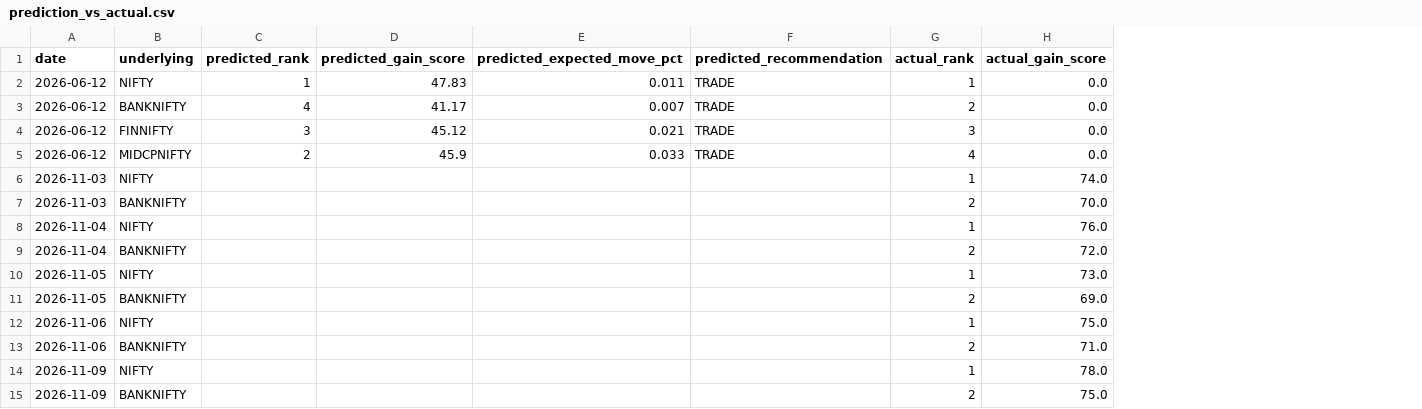
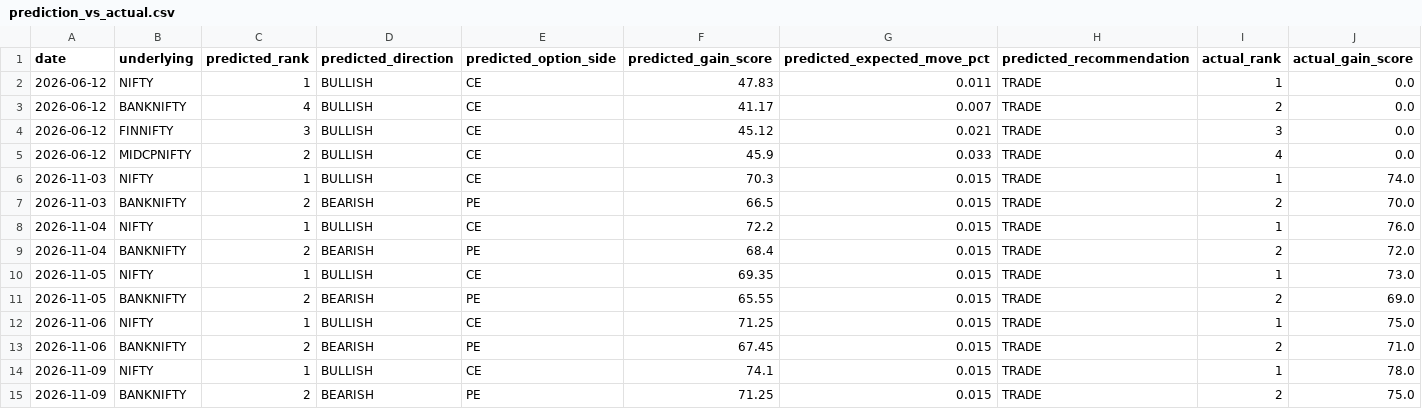
Before and after one commit to psw2025-cmd/Genesis_System3, a CSV file: reports/latest/performance_benchmark/prediction_vs_actual.csv, drawn as a sheet; only a part is shown; addresses are those after the commit; the diff names each change by its address in the sheet, - before the commit and + after, or states it on an @@ line.

Commit message:
feat(ml): wire live ml model inference, directional conviction, option side, and signal engine sync

```diff
--- a/reports/latest/performance_benchmark/prediction_vs_actual.csv
+++ b/reports/latest/performance_benchmark/prediction_vs_actual.csv
+column D (predicted_direction), rows 2-15: BULLISH | BULLISH | BULLISH | BULLISH | BULLISH | BEARISH | BULLISH | BEARISH | BULLISH | BEARISH | BULLISH | BEARISH | BULLISH | BEARISH
+column E (predicted_option_side), rows 2-15: CE | CE | CE | CE | CE | PE | CE | PE | CE | PE | CE | PE | CE | PE
-C6 (predicted_rank): (empty)
+C6 (predicted_rank): 1
-F6 (predicted_gain_score): (empty)
+F6 (predicted_gain_score): 70.3
-G6:G15 (predicted_expected_move_pct): (empty)
+G6:G15 (predicted_expected_move_pct): 0.015
-H6:H15 (predicted_recommendation): (empty)
+H6:H15 (predicted_recommendation): TRADE
-C7 (predicted_rank): (empty)
+C7 (predicted_rank): 2
-F7 (predicted_gain_score): (empty)
+F7 (predicted_gain_score): 66.5
-C8 (predicted_rank): (empty)
+C8 (predicted_rank): 1
-F8 (predicted_gain_score): (empty)
+F8 (predicted_gain_score): 72.2
-C9 (predicted_rank): (empty)
+C9 (predicted_rank): 2
-F9 (predicted_gain_score): (empty)
+F9 (predicted_gain_score): 68.4
-C10 (predicted_rank): (empty)
+C10 (predicted_rank): 1
-F10 (predicted_gain_score): (empty)
+F10 (predicted_gain_score): 69.35
-C11 (predicted_rank): (empty)
+C11 (predicted_rank): 2
-F11 (predicted_gain_score): (empty)
+F11 (predicted_gain_score): 65.55
-C12 (predicted_rank): (empty)
+C12 (predicted_rank): 1
-F12 (predicted_gain_score): (empty)
+F12 (predicted_gain_score): 71.25
-C13 (predicted_rank): (empty)
+C13 (predicted_rank): 2
-F13 (predicted_gain_score): (empty)
+F13 (predicted_gain_score): 67.45
-C14 (predicted_rank): (empty)
+C14 (predicted_rank): 1
-F14 (predicted_gain_score): (empty)
+F14 (predicted_gain_score): 74.1
-C15 (predicted_rank): (empty)
+C15 (predicted_rank): 2
-F15 (predicted_gain_score): (empty)
+F15 (predicted_gain_score): 71.25
```
Also changed, not shown: 11 other files.
